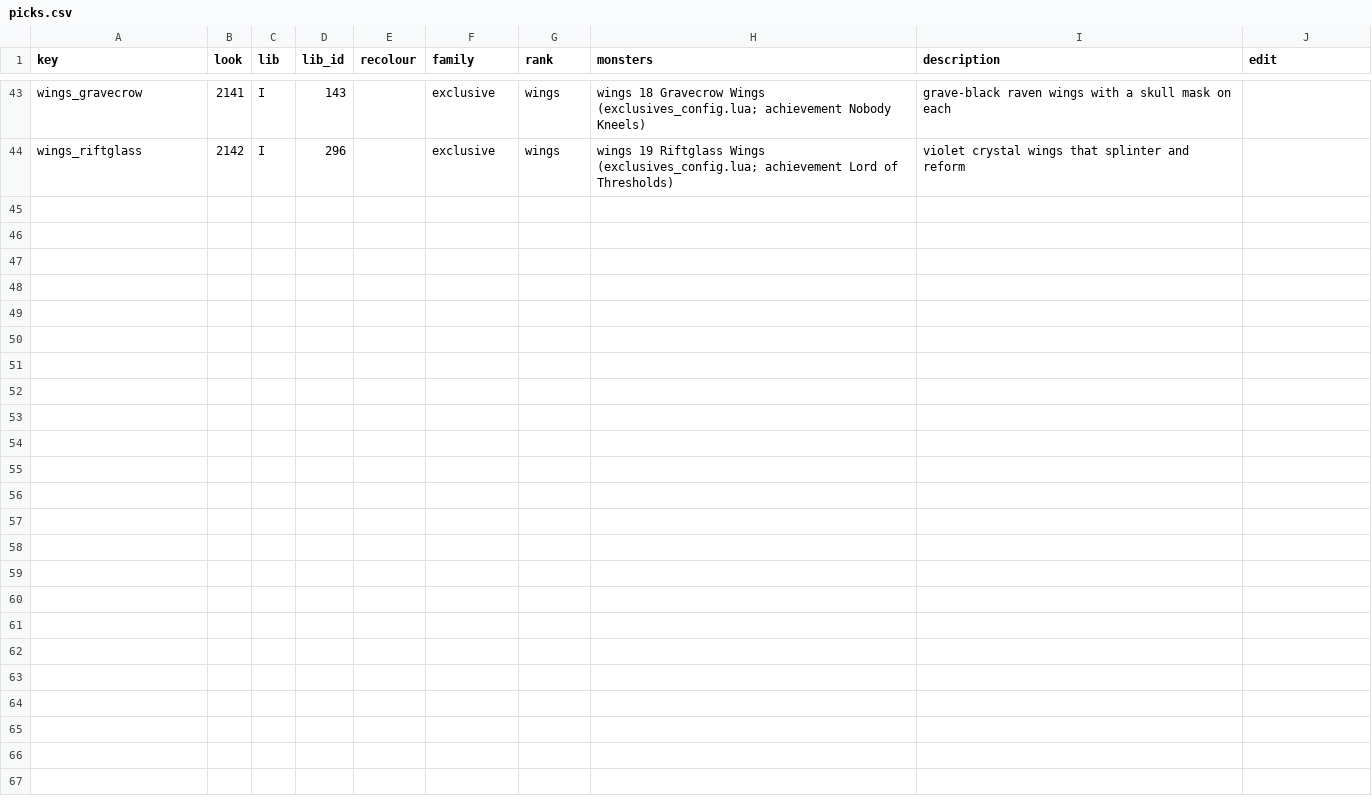
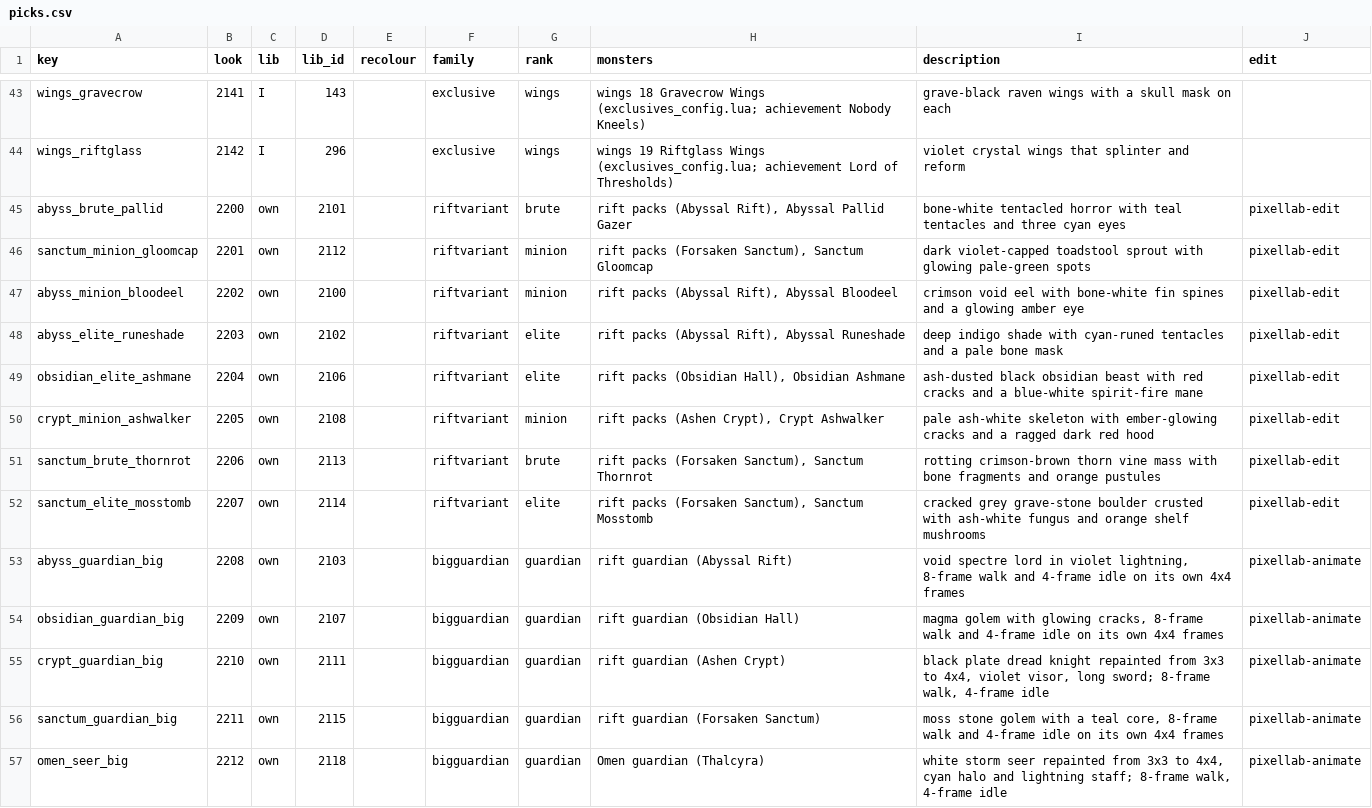
Before and after one commit to lucas1089/cinders-of-chaos, a CSV file: client/tools/sprites/monster_looks/picks.csv, drawn as a sheet; only a part is shown, gaps mark what is left out; the diff names each change by its address in the sheet, - before the commit and + after, or states it on an @@ line.

```diff
--- a/client/tools/sprites/monster_looks/picks.csv
+++ b/client/tools/sprites/monster_looks/picks.csv
+row 45: abyss_brute_pallid | 2200 | own | 2101 |  | riftvariant | brute | rift packs (Abyssal Rift), Abyssal Pallid Gazer | bone-white tentacled horror with teal tentacles and three cyan eyes | pixellab-edit
+row 46: sanctum_minion_gloomcap | 2201 | own | 2112 |  | riftvariant | minion | rift packs (Forsaken Sanctum), Sanctum Gloomcap | dark violet-capped toadstool sprout with glowing pale-green spots | pixellab-edit
+row 47: abyss_minion_bloodeel | 2202 | own | 2100 |  | riftvariant | minion | rift packs (Abyssal Rift), Abyssal Bloodeel | crimson void eel with bone-white fin spines and a glowing amber eye | pixellab-edit
+row 48: abyss_elite_runeshade | 2203 | own | 2102 |  | riftvariant | elite | rift packs (Abyssal Rift), Abyssal Runeshade | deep indigo shade with cyan-runed tentacles and a pale bone mask | pixellab-edit
+row 49: obsidian_elite_ashmane | 2204 | own | 2106 |  | riftvariant | elite | rift packs (Obsidian Hall), Obsidian Ashmane | ash-dusted black obsidian beast with red cracks and a blue-white spirit-fire mane | pixellab-edit
+row 50: crypt_minion_ashwalker | 2205 | own | 2108 |  | riftvariant | minion | rift packs (Ashen Crypt), Crypt Ashwalker | pale ash-white skeleton with ember-glowing cracks and a ragged dark red hood | pixellab-edit
+row 51: sanctum_brute_thornrot | 2206 | own | 2113 |  | riftvariant | brute | rift packs (Forsaken Sanctum), Sanctum Thornrot | rotting crimson-brown thorn vine mass with bone fragments and orange pustules | pixellab-edit
+row 52: sanctum_elite_mosstomb | 2207 | own | 2114 |  | riftvariant | elite | rift packs (Forsaken Sanctum), Sanctum Mosstomb | cracked grey grave-stone boulder crusted with ash-white fungus and orange shelf mushrooms | pixellab-edit
+row 53: abyss_guardian_big | 2208 | own | 2103 |  | bigguardian | guardian | rift guardian (Abyssal Rift) | void spectre lord in violet lightning, 8-frame walk and 4-frame idle on its own 4x4 frames | pixellab-animate
+row 54: obsidian_guardian_big | 2209 | own | 2107 |  | bigguardian | guardian | rift guardian (Obsidian Hall) | magma golem with glowing cracks, 8-frame walk and 4-frame idle on its own 4x4 frames | pixellab-animate
+row 55: crypt_guardian_big | 2210 | own | 2111 |  | bigguardian | guardian | rift guardian (Ashen Crypt) | black plate dread knight repainted from 3x3 to 4x4, violet visor, long sword; 8-frame walk, 4-frame idle | pixellab-animate
+row 56: sanctum_guardian_big | 2211 | own | 2115 |  | bigguardian | guardian | rift guardian (Forsaken Sanctum) | moss stone golem with a teal core, 8-frame walk and 4-frame idle on its own 4x4 frames | pixellab-animate
+row 57: omen_seer_big | 2212 | own | 2118 |  | bigguardian | guardian | Omen guardian (Thalcyra) | white storm seer repainted from 3x3 to 4x4, cyan halo and lightning staff; 8-frame walk, 4-frame idle | pixellab-animate
```
Also changed, not shown: 36 other files.
